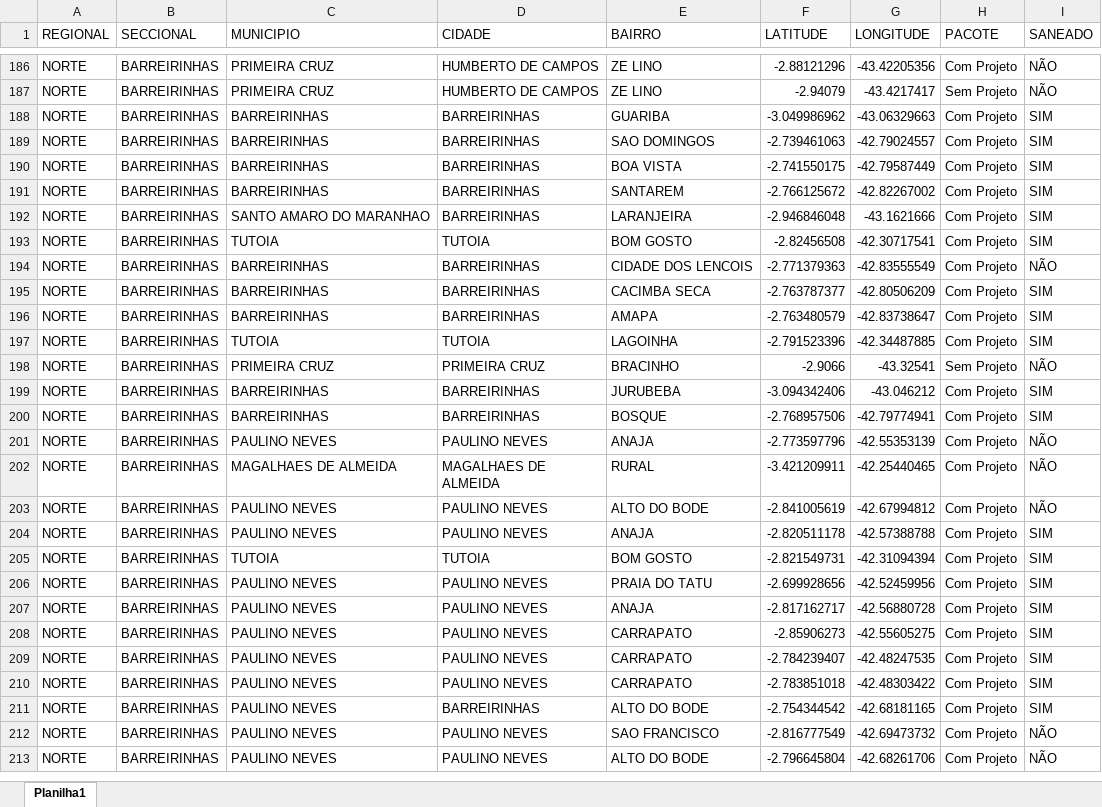
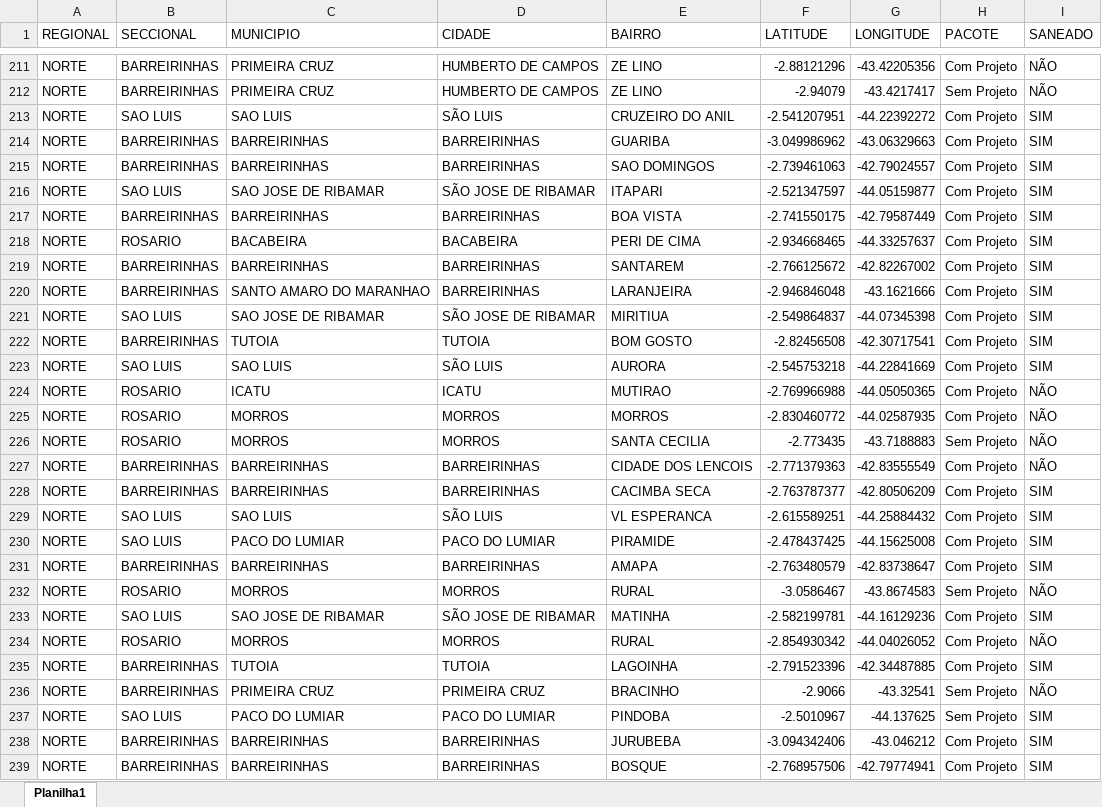
Before and after one commit to marciomendonc4/sigabases-dashboard, an Excel workbook: pla.xlsx, sheet Planilha1, drawn as a sheet; only a part is shown, gaps mark what is left out; the shorter side is filled out with more unchanged rows; values as stored, in another font and other column widths than the file's, no borders; the diff covers the shown part only; the diff names each change by its address in the sheet, - before the commit and + after, or states it on an @@ line.

```diff
--- a/pla.xlsx (sheet Planilha1)
+++ b/pla.xlsx (sheet Planilha1)
+row 213: NORTE | SAO LUIS | SAO LUIS | SÃO LUIS | CRUZEIRO DO ANIL | -2.541207951 | -44.22392272 | Com Projeto | SIM
+row 216: NORTE | SAO LUIS | SAO JOSE DE RIBAMAR | SÃO JOSE DE RIBAMAR | ITAPARI | -2.521347597 | -44.05159877 | Com Projeto | SIM
+row 218: NORTE | ROSARIO | BACABEIRA | BACABEIRA | PERI DE CIMA | -2.934668465 | -44.33257637 | Com Projeto | SIM
+row 221: NORTE | SAO LUIS | SAO JOSE DE RIBAMAR | SÃO JOSE DE RIBAMAR | MIRITIUA | -2.549864837 | -44.07345398 | Com Projeto | SIM
+row 223: NORTE | SAO LUIS | SAO LUIS | SÃO LUIS | AURORA | -2.545753218 | -44.22841669 | Com Projeto | SIM
+row 224: NORTE | ROSARIO | ICATU | ICATU | MUTIRAO | -2.769966988 | -44.05050365 | Com Projeto | NÃO
+row 225: NORTE | ROSARIO | MORROS | MORROS | MORROS | -2.830460772 | -44.02587935 | Com Projeto | NÃO
+row 226: NORTE | ROSARIO | MORROS | MORROS | SANTA CECILIA | -2.773435 | -43.7188883 | Sem Projeto | NÃO
+row 229: NORTE | SAO LUIS | SAO LUIS | SÃO LUIS | VL ESPERANCA | -2.615589251 | -44.25884432 | Com Projeto | SIM
+row 230: NORTE | SAO LUIS | PACO DO LUMIAR | PACO DO LUMIAR | PIRAMIDE | -2.478437425 | -44.15625008 | Com Projeto | SIM
+row 232: NORTE | ROSARIO | MORROS | MORROS | RURAL | -3.0586467 | -43.8674583 | Sem Projeto | NÃO
+row 233: NORTE | SAO LUIS | SAO JOSE DE RIBAMAR | SÃO JOSE DE RIBAMAR | MATINHA | -2.582199781 | -44.16129236 | Com Projeto | SIM
+row 234: NORTE | ROSARIO | MORROS | MORROS | RURAL | -2.854930342 | -44.04026052 | Com Projeto | NÃO
+row 237: NORTE | SAO LUIS | PACO DO LUMIAR | PACO DO LUMIAR | PINDOBA | -2.5010967 | -44.137625 | Sem Projeto | SIM
```
Also changed, not shown: 140 added rows elsewhere in this sheet.
